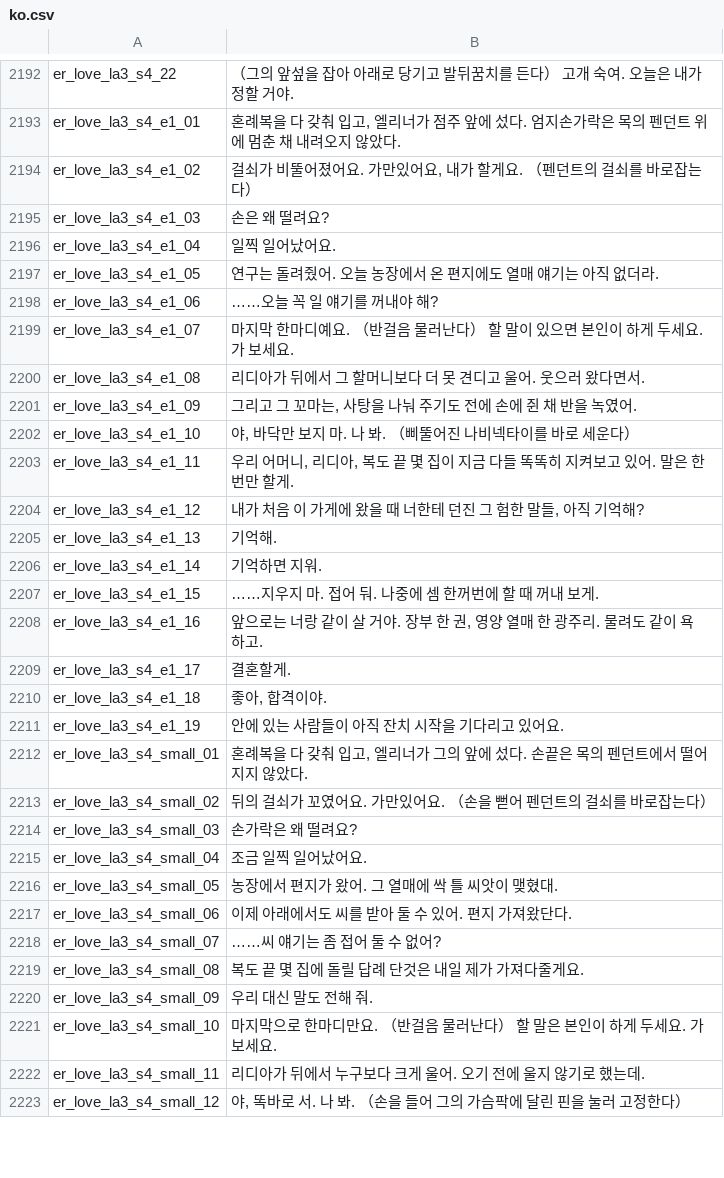
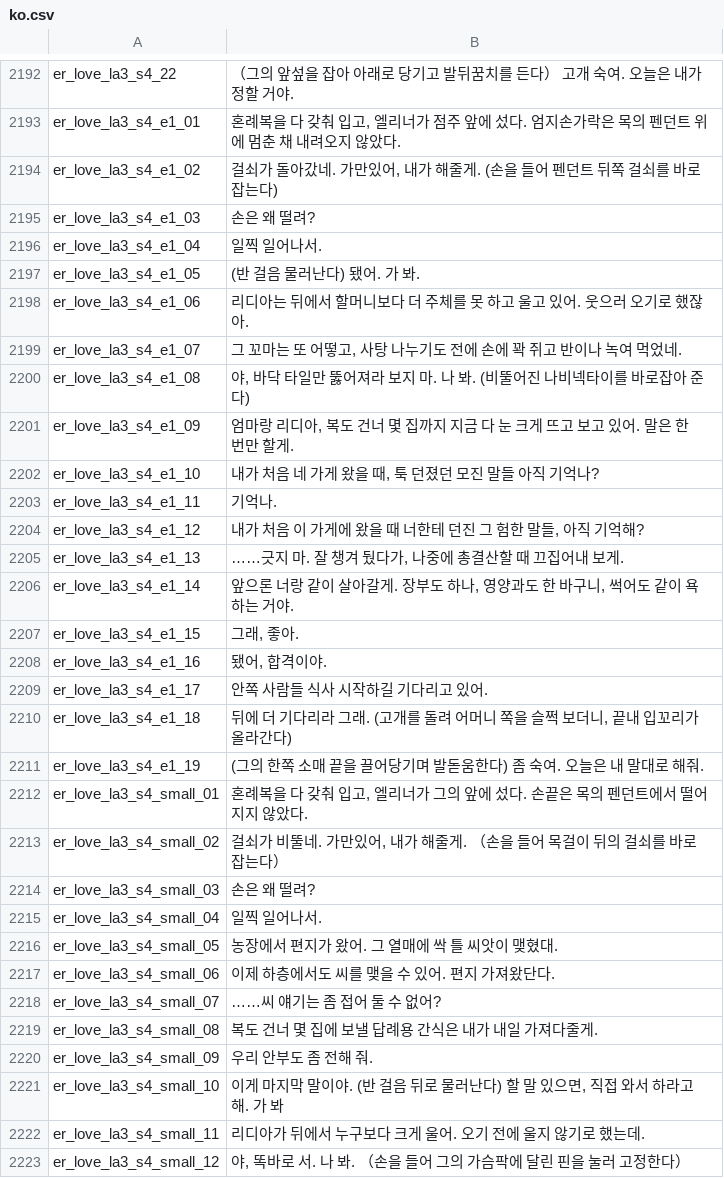
Before and after one commit to imbalilang/Eleanor-Remake-Mod, a CSV file: Localization/ko.csv, drawn as a sheet; only a part is shown, gaps mark what is left out; the diff covers the shown part only.

```diff
--- a/Localization/ko.csv
+++ b/Localization/ko.csv
@@ -2193,30 +2193,30 @@ er_love_la3_s4_22,"（그의 앞섶을 잡아 아래로 당기고 발뒤꿈치
 er_love_la3_s4_e1_01,"혼례복을 다 갖춰 입고, 엘리너가 점주 앞에 섰다. 엄지손가락은 목의 펜던트 위에 멈춘 채 내려오지 않았다."
-er_love_la3_s4_e1_02,"걸쇠가 비뚤어졌어요. 가만있어요, 내가 할게요. （펜던트의 걸쇠를 바로잡는다） "
-er_love_la3_s4_e1_03,"손은 왜 떨려요?"
-er_love_la3_s4_e1_04,"일찍 일어났어요."
-er_love_la3_s4_e1_05,"연구는 돌려줬어. 오늘 농장에서 온 편지에도 열매 얘기는 아직 없더라."
-er_love_la3_s4_e1_06,"……오늘 꼭 일 얘기를 꺼내야 해?"
-er_love_la3_s4_e1_07,"마지막 한마디예요. （반걸음 물러난다） 할 말이 있으면 본인이 하게 두세요. 가 보세요."
-er_love_la3_s4_e1_08,"리디아가 뒤에서 그 할머니보다 더 못 견디고 울어. 웃으러 왔다면서."
-er_love_la3_s4_e1_09,"그리고 그 꼬마는, 사탕을 나눠 주기도 전에 손에 쥔 채 반을 녹였어."
-er_love_la3_s4_e1_10,"야, 바닥만 보지 마. 나 봐. （삐뚤어진 나비넥타이를 바로 세운다） "
-er_love_la3_s4_e1_11,"우리 어머니, 리디아, 복도 끝 몇 집이 지금 다들 똑똑히 지켜보고 있어. 말은 한 번만 할게."
+er_love_la3_s4_e1_02,"걸쇠가 돌아갔네. 가만있어, 내가 해줄게. (손을 들어 펜던트 뒤쪽 걸쇠를 바로잡는다)"
+er_love_la3_s4_e1_03,"손은 왜 떨려?"
+er_love_la3_s4_e1_04,"일찍 일어나서."
+er_love_la3_s4_e1_05,"(반 걸음 물러난다) 됐어. 가 봐."
+er_love_la3_s4_e1_06,"리디아는 뒤에서 할머니보다 더 주체를 못 하고 울고 있어. 웃으러 오기로 했잖아."
+er_love_la3_s4_e1_07,"그 꼬마는 또 어떻고, 사탕 나누기도 전에 손에 꽉 쥐고 반이나 녹여 먹었네."
+er_love_la3_s4_e1_08,"야, 바닥 타일만 뚫어져라 보지 마. 나 봐. (비뚤어진 나비넥타이를 바로잡아 준다)"
+er_love_la3_s4_e1_09,"엄마랑 리디아, 복도 건너 몇 집까지 지금 다 눈 크게 뜨고 보고 있어. 말은 한 번만 할게."
+er_love_la3_s4_e1_10,"내가 처음 네 가게 왔을 때, 툭 던졌던 모진 말들 아직 기억나?"
+er_love_la3_s4_e1_11,"기억나."
 er_love_la3_s4_e1_12,"내가 처음 이 가게에 왔을 때 너한테 던진 그 험한 말들, 아직 기억해?"
-er_love_la3_s4_e1_13,"기억해."
-er_love_la3_s4_e1_14,"기억하면 지워."
-er_love_la3_s4_e1_15,"……지우지 마. 접어 둬. 나중에 셈 한꺼번에 할 때 꺼내 보게."
-er_love_la3_s4_e1_16,"앞으로는 너랑 같이 살 거야. 장부 한 권, 영양 열매 한 광주리. 물려도 같이 욕하고."
-er_love_la3_s4_e1_17,"결혼할게."
-er_love_la3_s4_e1_18,"좋아, 합격이야."
-er_love_la3_s4_e1_19,"안에 있는 사람들이 아직 잔치 시작을 기다리고 있어요."
+er_love_la3_s4_e1_13,"……긋지 마. 잘 챙겨 뒀다가, 나중에 총결산할 때 끄집어내 보게."
+er_love_la3_s4_e1_14,"앞으론 너랑 같이 살아갈게. 장부도 하나, 영양과도 한 바구니, 썩어도 같이 욕하는 거야."
+er_love_la3_s4_e1_15,"그래, 좋아."
+er_love_la3_s4_e1_16,"됐어, 합격이야."
+er_love_la3_s4_e1_17,"안쪽 사람들 식사 시작하길 기다리고 있어."
+er_love_la3_s4_e1_18,"뒤에 더 기다리라 그래. (고개를 돌려 어머니 쪽을 슬쩍 보더니, 끝내 입꼬리가 올라간다)"
+er_love_la3_s4_e1_19,"(그의 한쪽 소매 끝을 끌어당기며 발돋움한다) 좀 숙여. 오늘은 내 말대로 해줘."
 er_love_la3_s4_small_01,"혼례복을 다 갖춰 입고, 엘리너가 그의 앞에 섰다. 손끝은 목의 펜던트에서 떨어지지 않았다."
-er_love_la3_s4_small_02,"뒤의 걸쇠가 꼬였어요. 가만있어요. （손을 뻗어 펜던트의 걸쇠를 바로잡는다） "
-er_love_la3_s4_small_03,"손가락은 왜 떨려요?"
-er_love_la3_s4_small_04,"조금 일찍 일어났어요."
+er_love_la3_s4_small_02,"걸쇠가 비뚤네. 가만있어, 내가 해줄게. （손을 들어 목걸이 뒤의 걸쇠를 바로잡는다）"
+er_love_la3_s4_small_03,"손은 왜 떨려?"
+er_love_la3_s4_small_04,"일찍 일어나서."
 er_love_la3_s4_small_05,"농장에서 편지가 왔어. 그 열매에 싹 틀 씨앗이 맺혔대."
-er_love_la3_s4_small_06,"이제 아래에서도 씨를 받아 둘 수 있어. 편지 가져왔단다."
+er_love_la3_s4_small_06,"이제 하층에서도 씨를 맺을 수 있어. 편지 가져왔단다."
 er_love_la3_s4_small_07,"……씨 얘기는 좀 접어 둘 수 없어?"
-er_love_la3_s4_small_08,"복도 끝 몇 집에 돌릴 답례 단것은 내일 제가 가져다줄게요."
-er_love_la3_s4_small_09,"우리 대신 말도 전해 줘."
-er_love_la3_s4_small_10,"마지막으로 한마디만요. （반걸음 물러난다） 할 말은 본인이 하게 두세요. 가 보세요."
+er_love_la3_s4_small_08,"복도 건너 몇 집에 보낼 답례용 간식은 내가 내일 가져다줄게."
+er_love_la3_s4_small_09,"우리 안부도 좀 전해 줘."
+er_love_la3_s4_small_10,"이게 마지막 말이야. (반 걸음 뒤로 물러난다) 할 말 있으면, 직접 와서 하라고 해. 가 봐"
 er_love_la3_s4_small_11,"리디아가 뒤에서 누구보다 크게 울어. 오기 전에 울지 않기로 했는데."
```
Also changed, not shown: 89 edited cells elsewhere in this file, 22 other files.
